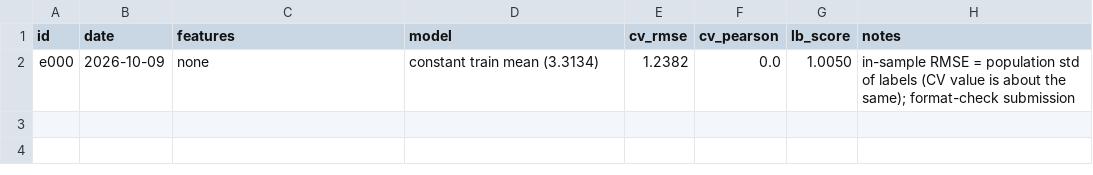
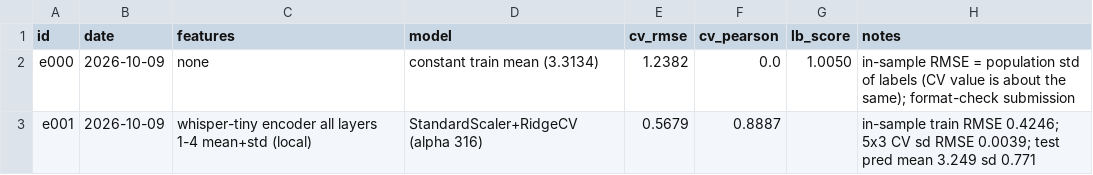
Before and after one commit to anujdevsingh/shl-grammar-scoring, a CSV file: experiments/log.csv, drawn as a sheet.

Commit message:
M2 training script (layer groups + Ridge, repeated CV); log e001

```diff
--- a/experiments/log.csv
+++ b/experiments/log.csv
@@ -2 +2,2 @@ id,date,features,model,cv_rmse,cv_pearson,lb_score,notes
 e000,2026-10-09,none,constant train mean (3.3134),1.2382,0.0,1.0050,in-sample RMSE = population std of labels (CV value is about the same); format-check submission
+e001,2026-10-09,whisper-tiny encoder all layers 1-4 mean+std (local),StandardScaler+RidgeCV (alpha 316),0.5679,0.8887,,in-sample train RMSE 0.4246; 5x3 CV sd RMSE 0.0039; test pred mean 3.249 sd 0.771
```
Also changed, not shown: 1 other file.
